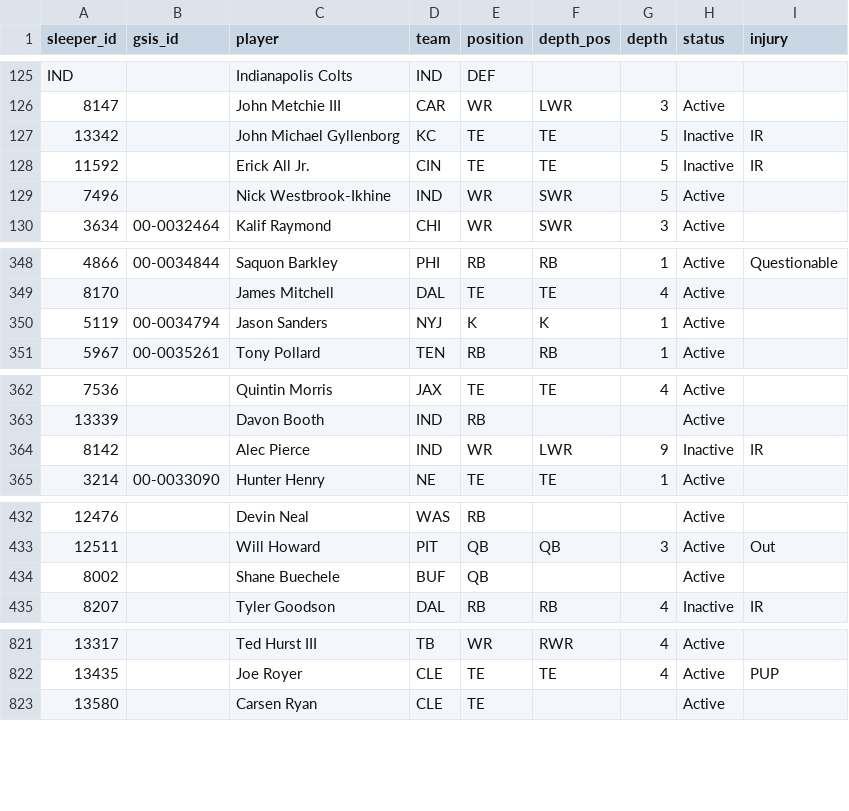
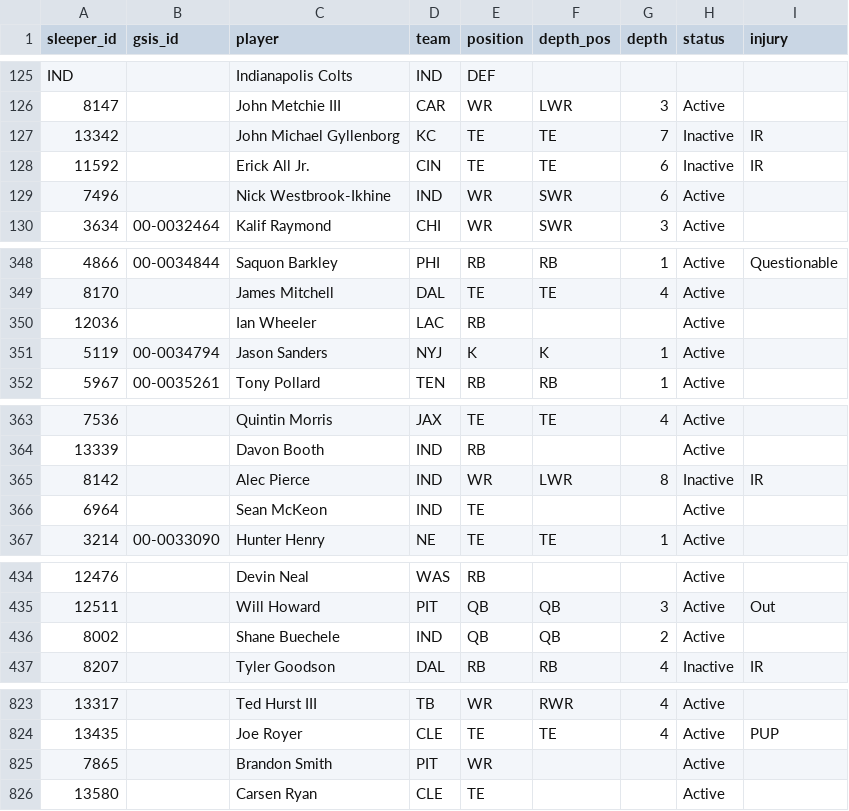
Before and after one commit to bwik4/Matchup-Lab, a CSV file: data/sleeper_players.csv, drawn as a sheet; only a part is shown, gaps mark what is left out; addresses are those after the commit; the diff covers the shown part only; the diff names each change by its address in the sheet, - before the commit and + after, or states it on an @@ line.

```diff
--- a/data/sleeper_players.csv
+++ b/data/sleeper_players.csv
-G127 (depth): 5
+G127 (depth): 7
-G128:G129 (depth): 5
+G128:G129 (depth): 6
+row 350: 12036 |  | Ian Wheeler | LAC | RB |  |  | Active
-G365 (depth): 9
+G365 (depth): 8
+row 366: 6964 |  | Sean McKeon | IND | TE |  |  | Active
-D436 (team): BUF
+D436 (team): IND
-F436 (depth_pos): (empty)
+F436 (depth_pos): QB
-G436 (depth): (empty)
+G436 (depth): 2
+row 825: 7865 |  | Brandon Smith | PIT | WR |  |  | Active
```
Also changed, not shown: 38 edited cells elsewhere in this file, data/injuries.csv, data/nba/injuries.csv, 1 other file.
